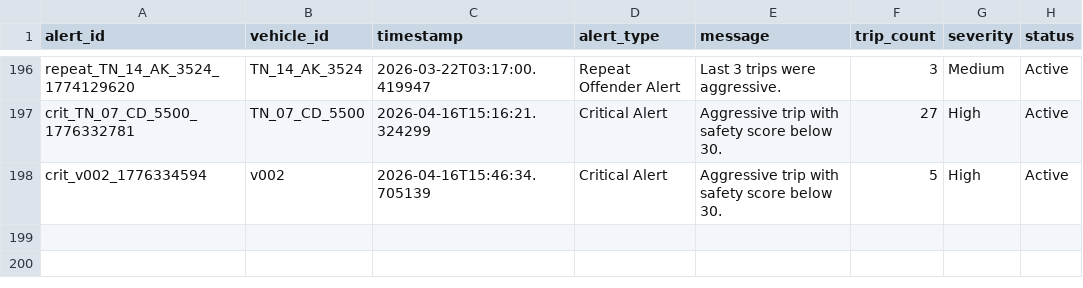
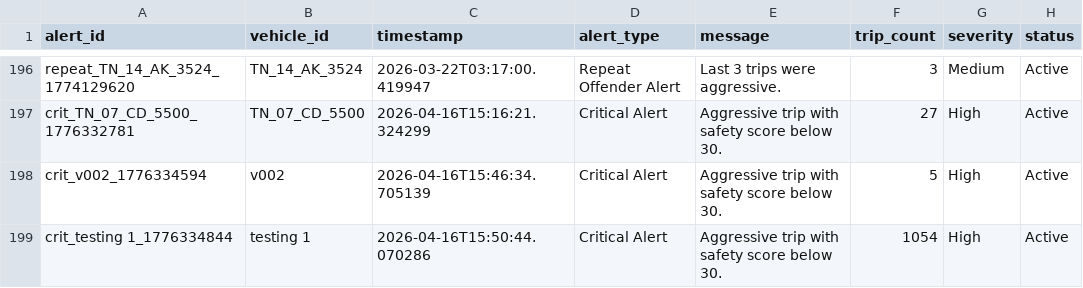
Before and after one commit to JaswanthVadivelan/Driving-Behaviour-Analysis, a CSV file: data/processed/alerts.csv, drawn as a sheet; only a part is shown, gaps mark what is left out; the diff names each change by its address in the sheet, - before the commit and + after, or states it on an @@ line.

```diff
--- a/data/processed/alerts.csv
+++ b/data/processed/alerts.csv
+row 199: crit_testing 1_1776334844 | testing 1 | 2026-04-16T15:50:44.070286 | Critical Alert | Aggressive trip with safety score below 30. | 1054 | High | Active
```
Also changed, not shown: 6 other files.
